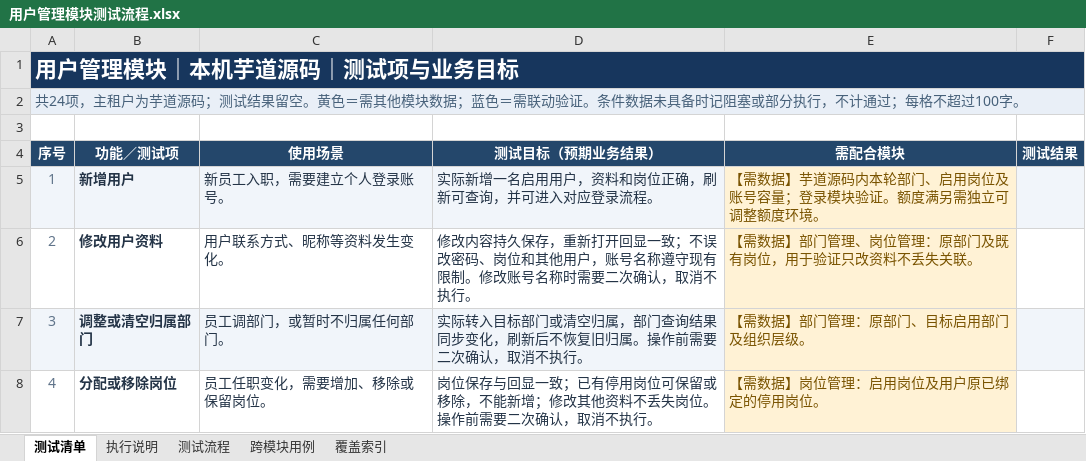
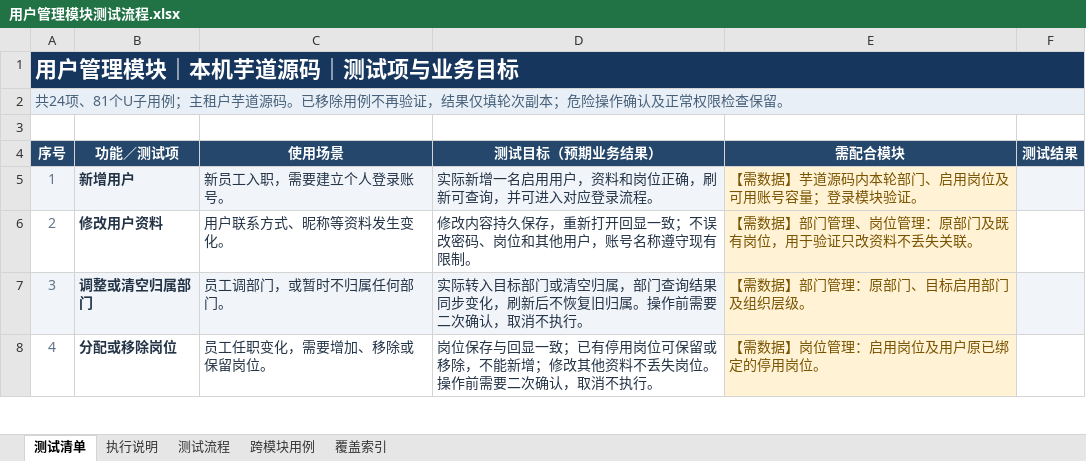
Before and after one commit to jiazeyu1987/IntRuoyiAll, an Excel workbook: ruoyi_test/plan/用户管理/用户管理模块测试流程.xlsx, sheet 测试清单, drawn as a sheet; only a part is shown; values as stored, in another font and other column widths than the file's, no borders; the diff covers the shown part only; the diff names each change by its address in the sheet, - before the commit and + after, or states it on an @@ line.

```diff
--- a/ruoyi_test/plan/用户管理/用户管理模块测试流程.xlsx (sheet 测试清单)
+++ b/ruoyi_test/plan/用户管理/用户管理模块测试流程.xlsx (sheet 测试清单)
-A2 (序号): 共24项，主租户为芋道源码；测试结果留空。黄色＝需其他模块数据；蓝色＝需联动验证。条件数据未具备时记阻塞或部分执行，不计通过；每格不超过100字。
+A2 (序号): 共24项、81个U子用例；主租户芋道源码。已移除用例不再验证，结果仅填轮次副本；危险操作确认及正常权限检查保留。
-E5 (需配合模块): 【需数据】芋道源码内本轮部门、启用岗位及账号容量；登录模块验证。额度满另需独立可调整额度环境。
+E5 (需配合模块): 【需数据】芋道源码内本轮部门、启用岗位及可用账号容量；登录模块验证。
-D6 (测试目标（预期业务结果）): …有限制。修改账号名称时需要二次确认，取消不执行。
+D6 (测试目标（预期业务结果）): …有限制。
```
Also changed, not shown: 9 edited cells elsewhere in this sheet, sheet 测试流程, sheet 跨模块用例, sheet 覆盖索引, sheet 执行说明, ruoyi_test/plan/用户管理/用户管理模块测试清单.xlsx, 11 other files.
